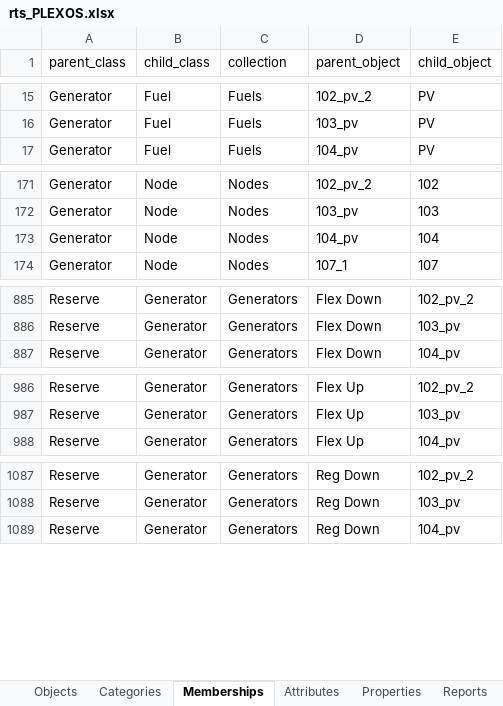
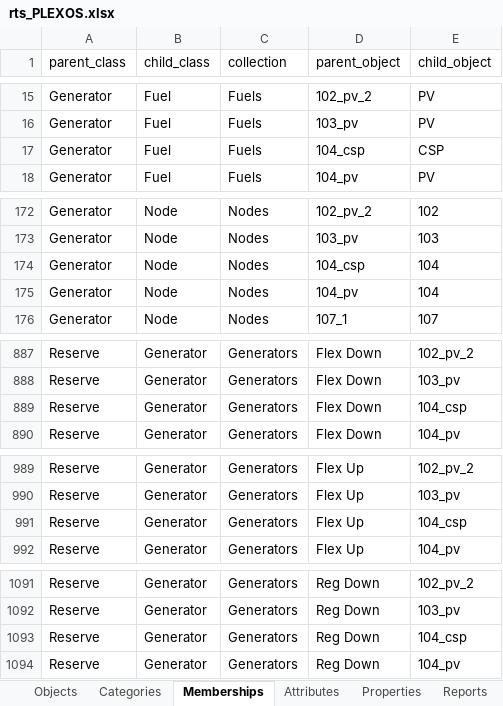
Before and after one commit to GridMod/RTS-GMLC, an Excel workbook: RTS_Data/rts_PLEXOS.xlsx, sheet Memberships, drawn as a sheet; only a part is shown, gaps mark what is left out; values as stored, in another font and other column widths than the file's, no borders; the diff covers the shown part only; the diff names each change by its address in the sheet, - before the commit and + after, or states it on an @@ line.

```diff
--- a/RTS_Data/rts_PLEXOS.xlsx (sheet Memberships)
+++ b/RTS_Data/rts_PLEXOS.xlsx (sheet Memberships)
+row 17: Generator | Fuel | Fuels | 104_csp | CSP
+row 174: Generator | Node | Nodes | 104_csp | 104
+row 889: Reserve | Generator | Generators | Flex Down | 104_csp
+row 991: Reserve | Generator | Generators | Flex Up | 104_csp
+row 1093: Reserve | Generator | Generators | Reg Down | 104_csp
```
Also changed, not shown: 2 added rows elsewhere in this sheet, sheet Properties, sheet Categories, sheet Objects, 17 other files.
